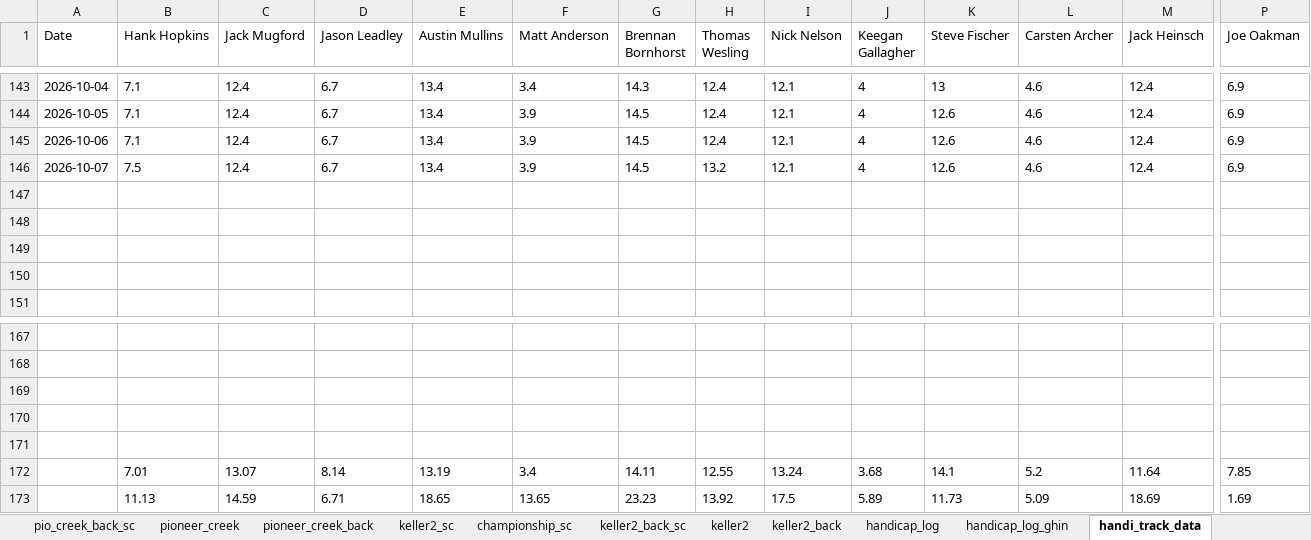
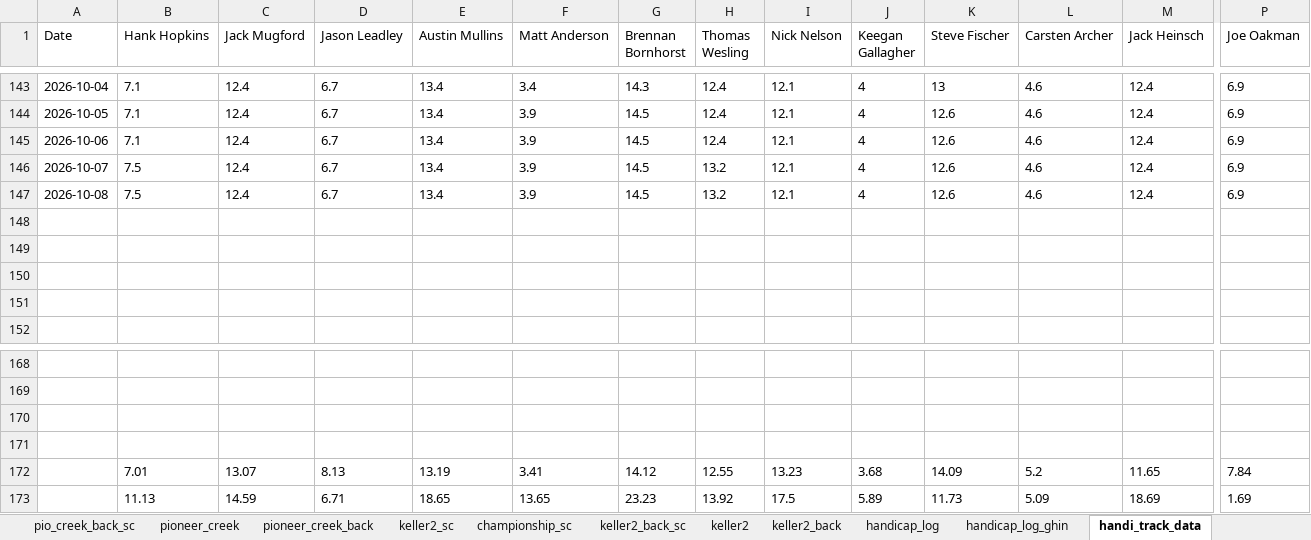
Before and after one commit to hankhopkins/sagl, an Excel workbook: data/Stone_Arch_Golf_League_Data_2026.xlsx, sheet handi_track_data, drawn as a sheet; only a part is shown, gaps mark what is left out; values as stored, in another font and other column widths than the file's, no borders; removed rows and columns are numbered as before the commit, all else as after; rows hold the shown columns only; the diff names each change by its address in the sheet, - before the commit and + after, or states it on an @@ line.

```diff
--- a/data/Stone_Arch_Golf_League_Data_2026.xlsx (sheet handi_track_data)
+++ b/data/Stone_Arch_Golf_League_Data_2026.xlsx (sheet handi_track_data)
+row 147: 2026-10-08 | 7.5 | 12.4 | 6.7 | 13.4 | 3.9 | 14.5 | 13.2 | 12.1 | 4 | 12.6 | 4.6 | 12.4 | 6.9
-row 171: (empty)
-D172 (Jason Leadley): 8.14
+D172 (Jason Leadley): 8.13
-F172 (Matt Anderson): 3.4
+F172 (Matt Anderson): 3.41
-G172 (Brennan Bornhorst): 14.11
+G172 (Brennan Bornhorst): 14.12
-I172 (Nick Nelson): 13.24
+I172 (Nick Nelson): 13.23
-K172 (Steve Fischer): 14.1
+K172 (Steve Fischer): 14.09
-M172 (Jack Heinsch): 11.64
+M172 (Jack Heinsch): 11.65
-P172 (Joe Oakman): 7.85
+P172 (Joe Oakman): 7.84
```
Also changed, not shown: sheet league_scoring_record, sheet handicap_log_ghin, sheet handicap_log, sheet league_handicap, sheet braemar_back_sc, sheet keller2_back_sc, 14 more sheets, 1 other file.
